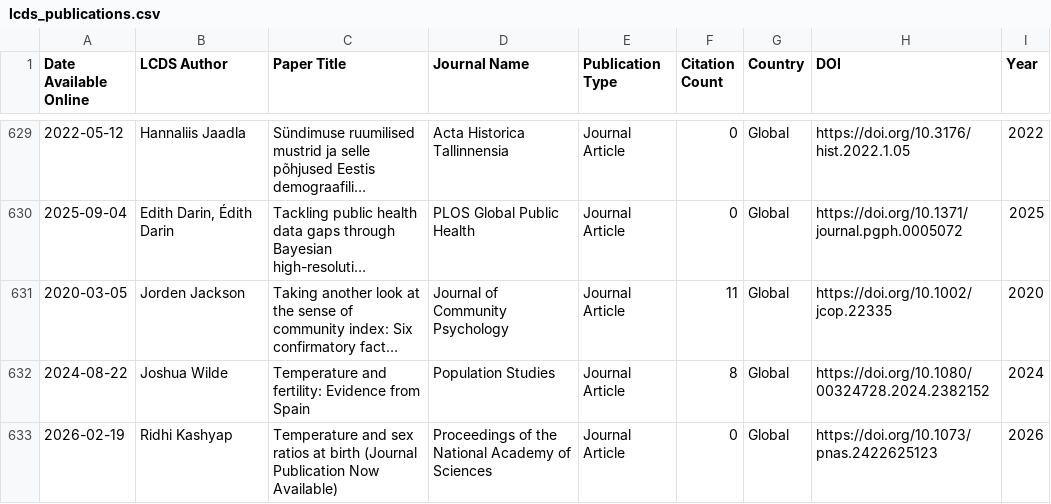
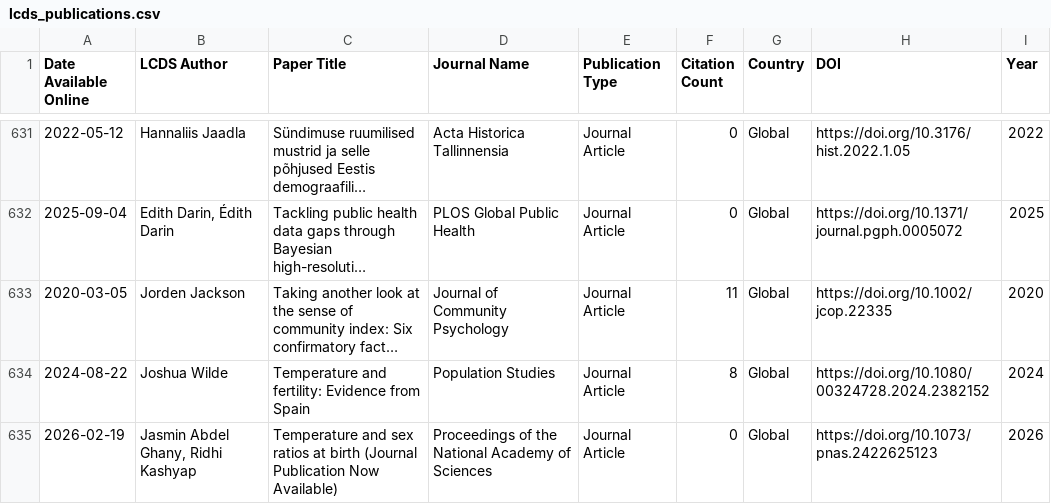
Before and after one commit to shamshxis/lcds-pubstracker, a CSV file: data/lcds_publications.csv, drawn as a sheet; only a part is shown, gaps mark what is left out; long unchanged cells end in …; the diff covers the shown part only.

```diff
--- a/data/lcds_publications.csv
+++ b/data/lcds_publications.csv
@@ -655,2 +657,2 @@ Date Available Online,LCDS Author,Paper Title,Journal Name,Publication Type,Cita
 2024-08-22,Joshua Wilde,Temperature and fertility: Evidence from Spain,Population Studies,Journal Article,8,Global,https://doi.org/10.1080/00324728.2024.2382152,2024
-2026-02-19,Ridhi Kashyap,Temperature and sex ratios at birth (Journal Publication Now Available),Proceedings of the National Academy of Sciences,Journal Article,0,Global,https://doi.org/10.1073/pnas.2422625123,2026
+2026-02-19,"Jasmin Abdel Ghany, Ridhi Kashyap",Temperature and sex ratios at birth (Journal Publication Now Available),Proceedings of the National Academy of Sciences,Journal Article,0,Global,https://doi.org/10.1073/pnas.2422625123,2026
```
Also changed, not shown: 4 added rows, 1 removed row and 10 edited cells elsewhere in this file.
